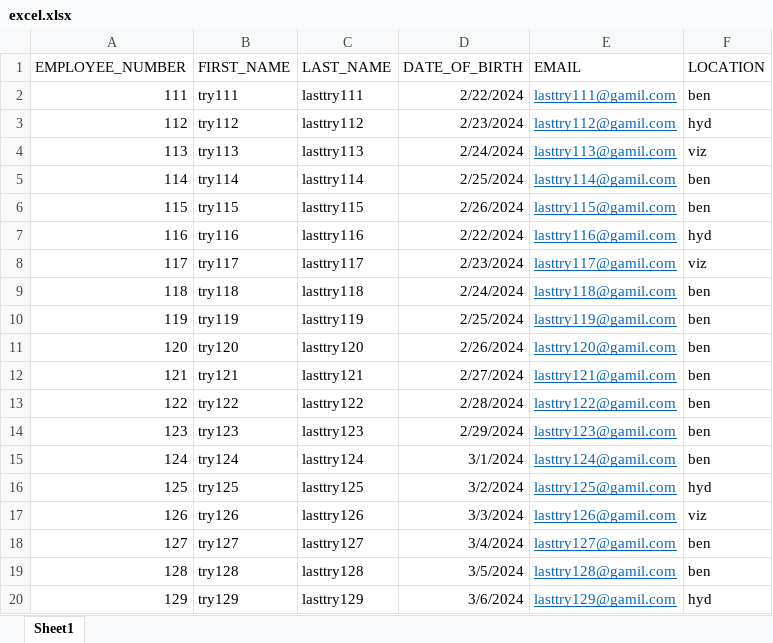
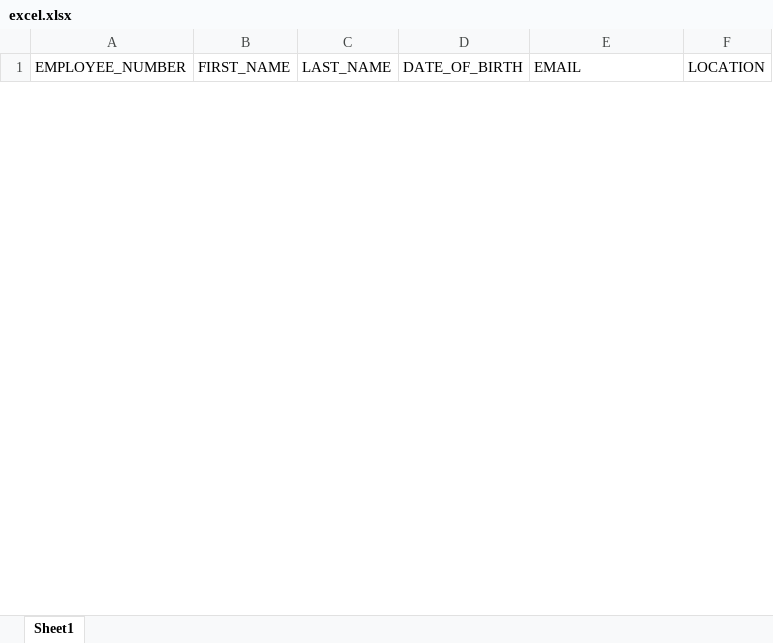
Before and after one commit to 0Baaghi0/w, an Excel workbook: excel.xlsx, sheet Sheet1, drawn as a sheet; only a part is shown; values as stored, in another font and other column widths than the file's, no borders; removed rows and columns are numbered as before the commit, all else as after; the diff covers the shown part only; the diff names each change by its address in the sheet, - before the commit and + after, or states it on an @@ line.

```diff
--- a/excel.xlsx (sheet Sheet1)
+++ b/excel.xlsx (sheet Sheet1)
-row 2: 111 | try111 | lasttry111 | 2/22/2024 | lasttry111@gamil.com | ben
-row 3: 112 | try112 | lasttry112 | 2/23/2024 | lasttry112@gamil.com | hyd
-row 4: 113 | try113 | lasttry113 | 2/24/2024 | lasttry113@gamil.com | viz
-row 5: 114 | try114 | lasttry114 | 2/25/2024 | lasttry114@gamil.com | ben
-row 6: 115 | try115 | lasttry115 | 2/26/2024 | lasttry115@gamil.com | ben
-row 7: 116 | try116 | lasttry116 | 2/22/2024 | lasttry116@gamil.com | hyd
-row 8: 117 | try117 | lasttry117 | 2/23/2024 | lasttry117@gamil.com | viz
-row 9: 118 | try118 | lasttry118 | 2/24/2024 | lasttry118@gamil.com | ben
-row 10: 119 | try119 | lasttry119 | 2/25/2024 | lasttry119@gamil.com | ben
-row 11: 120 | try120 | lasttry120 | 2/26/2024 | lasttry120@gamil.com | ben
-row 12: 121 | try121 | lasttry121 | 2/27/2024 | lasttry121@gamil.com | ben
-row 13: 122 | try122 | lasttry122 | 2/28/2024 | lasttry122@gamil.com | ben
-row 14: 123 | try123 | lasttry123 | 2/29/2024 | lasttry123@gamil.com | ben
-row 15: 124 | try124 | lasttry124 | 3/1/2024 | lasttry124@gamil.com | ben
-row 16: 125 | try125 | lasttry125 | 3/2/2024 | lasttry125@gamil.com | hyd
-row 17: 126 | try126 | lasttry126 | 3/3/2024 | lasttry126@gamil.com | viz
-row 18: 127 | try127 | lasttry127 | 3/4/2024 | lasttry127@gamil.com | ben
-row 19: 128 | try128 | lasttry128 | 3/5/2024 | lasttry128@gamil.com | ben
-row 20: 129 | try129 | lasttry129 | 3/6/2024 | lasttry129@gamil.com | hyd
```
Also changed, not shown: 50 added rows and 16 removed rows elsewhere in this sheet, 26 other files.
